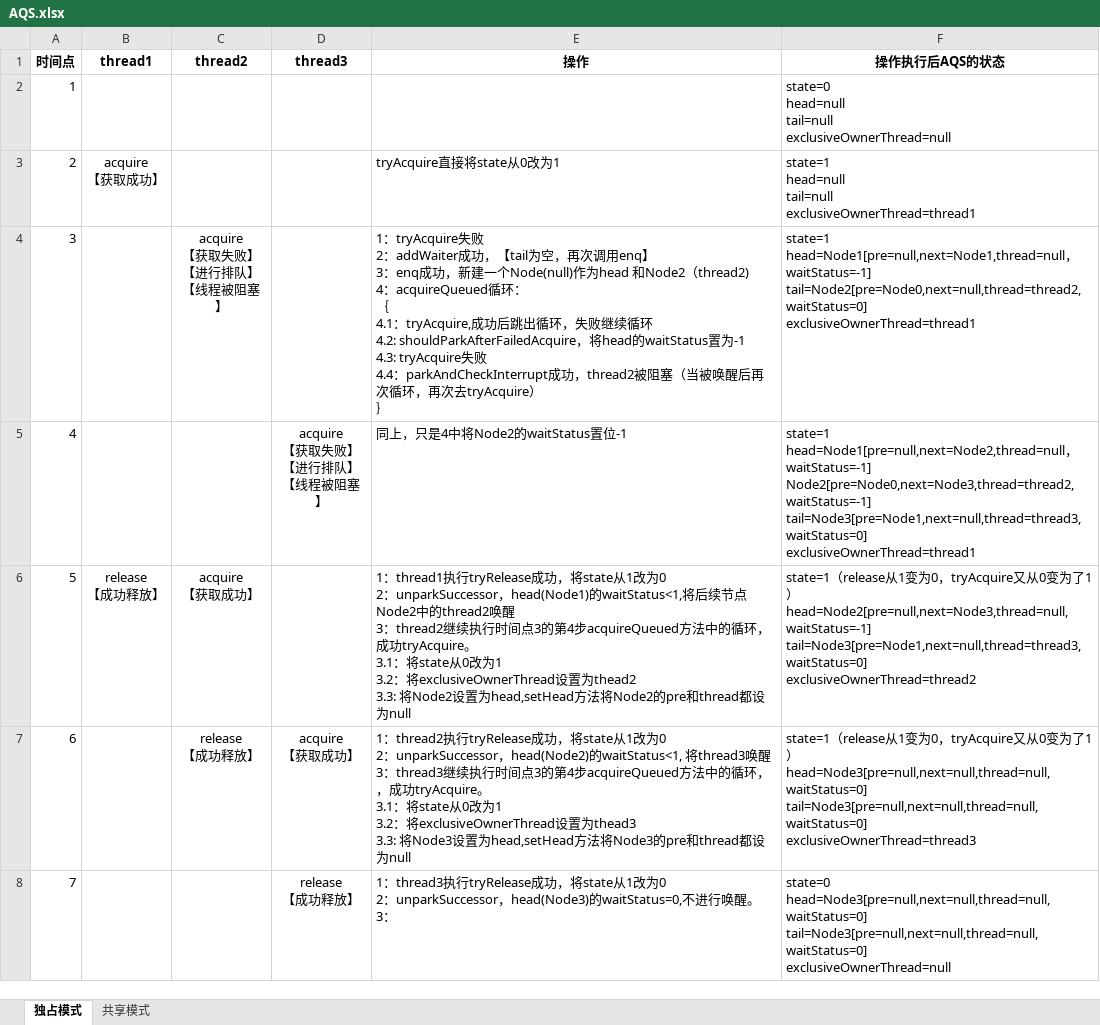
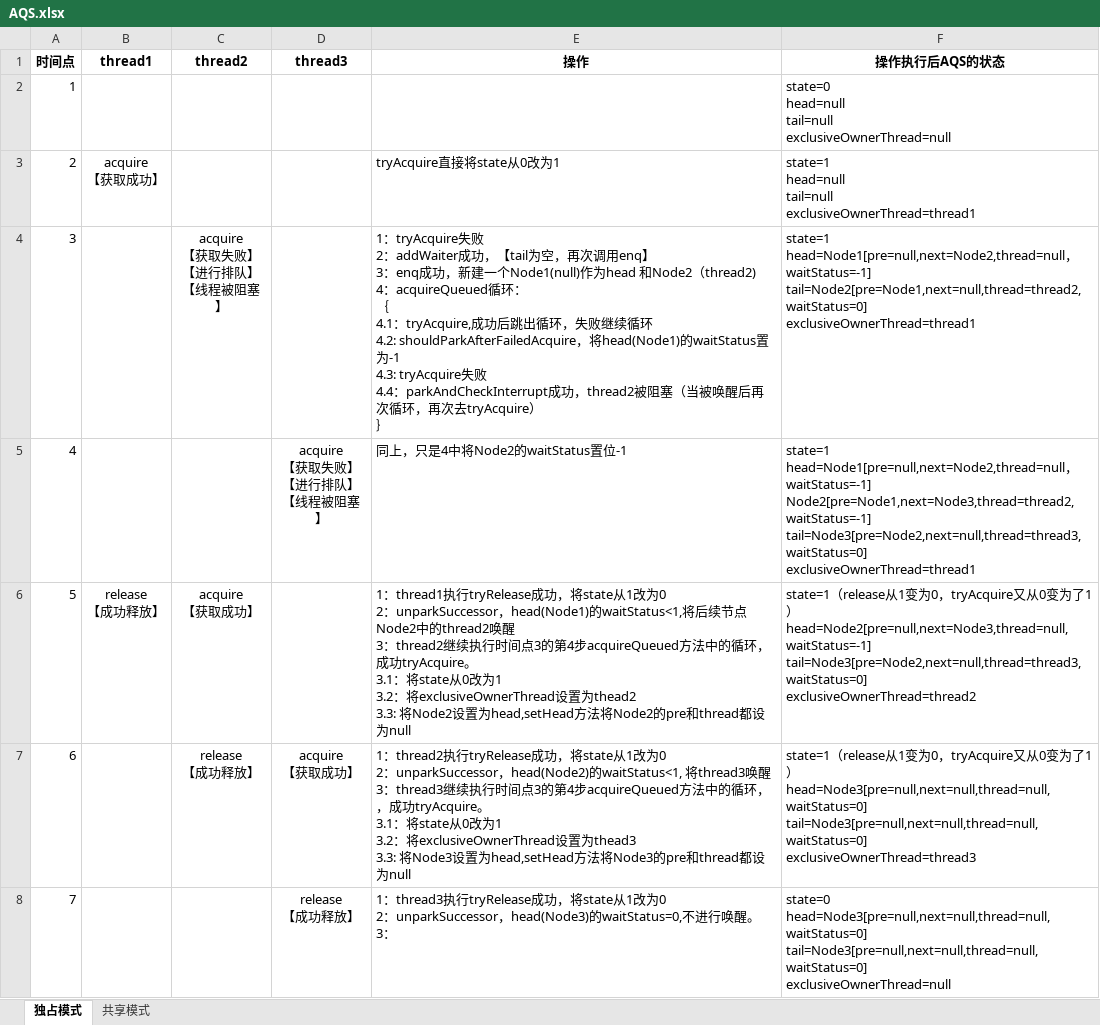
Before and after one commit to wcnwyx/jdk-example, an Excel workbook: src/main/java/doc/lock/AQS.xlsx, sheet 独占模式, drawn as a sheet; values as stored, in another font and other column widths than the file's, no borders; ↵ is a line break in a cell; the diff names each change by its address in the sheet, - before the commit and + after, or states it on an @@ line.

```diff
--- a/src/main/java/doc/lock/AQS.xlsx (sheet 独占模式)
+++ b/src/main/java/doc/lock/AQS.xlsx (sheet 独占模式)
-E4 (操作): …新建一个Node(null)作为head 和Node2（thread2) ↵ 4：acquireQueued循环： ↵ ｛ ↵ 4.1：tryAcquire,成功后跳出循环，失败继续循环 ↵ 4.2: shouldParkAfterFailedAcquire，将head的waitStatus置为…
+E4 (操作): …新建一个Node1(null)作为head 和Node2（thread2) ↵ 4：acquireQueued循环： ↵ ｛ ↵ 4.1：tryAcquire,成功后跳出循环，失败继续循环 ↵ 4.2: shouldParkAfterFailedAcquire，将head(Node1)的waitStatus置为…
-F4 (操作执行后AQS的状态): state=1 ↵ head=Node1[pre=null,next=Node1,thread=null，waitStatus=-1] ↵ tail=Node2[pre=Node0,next=null,thread=thread2,waitStatus=0] ↵ exclusiveOwnerThread=thread1
+F4 (操作执行后AQS的状态): state=1 ↵ head=Node1[pre=null,next=Node2,thread=null，waitStatus=-1] ↵ tail=Node2[pre=Node1,next=null,thread=thread2,waitStatus=0] ↵ exclusiveOwnerThread=thread1
-F5 (操作执行后AQS的状态): …，waitStatus=-1] ↵ Node2[pre=Node0,next=Node3,thread=thread2,waitStatus=-1] ↵ tail=Node3[pre=Node1,next=null,thread=thread3,waitStatus=0] ↵ exclusiveOwnerThread=thread1
+F5 (操作执行后AQS的状态): …，waitStatus=-1] ↵ Node2[pre=Node1,next=Node3,thread=thread2,waitStatus=-1] ↵ tail=Node3[pre=Node2,next=null,thread=thread3,waitStatus=0] ↵ exclusiveOwnerThread=thread1
-F6 (操作执行后AQS的状态): …head=Node2[pre=null,next=Node3,thread=null,waitStatus=-1] ↵ tail=Node3[pre=Node1,next=null,thread=thread3,waitStatus=0] ↵ exclusiveOwnerThread=thread2
+F6 (操作执行后AQS的状态): …head=Node2[pre=null,next=Node3,thread=null,waitStatus=-1] ↵ tail=Node3[pre=Node2,next=null,thread=thread3,waitStatus=0] ↵ exclusiveOwnerThread=thread2
```
Also changed, not shown: 6 other files.
